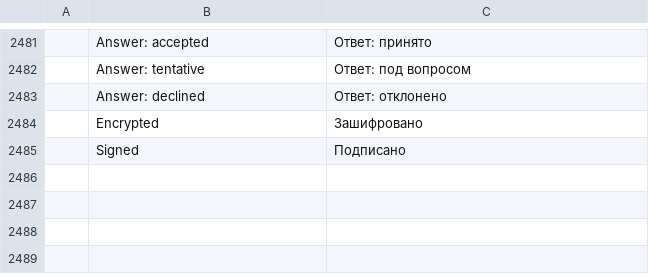
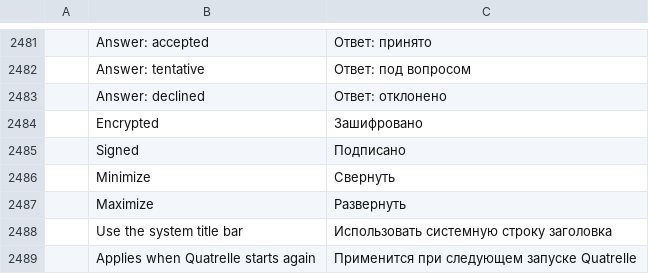
Before and after one commit to dgaudin/quatrelle, a TSV file: crates/ui-egui/src/i18n/ru.tsv, drawn as a sheet; only a part is shown, gaps mark what is left out; the diff names each change by its address in the sheet, - before the commit and + after, or states it on an @@ line.

```diff
--- a/crates/ui-egui/src/i18n/ru.tsv
+++ b/crates/ui-egui/src/i18n/ru.tsv
+row 2486:  | Minimize | Свернуть
+row 2487:  | Maximize | Развернуть
+row 2488:  | Use the system title bar | Использовать системную строку заголовка
+row 2489:  | Applies when Quatrelle starts again | Применится при следующем запуске Quatrelle
```
Also changed, not shown: crates/ui-egui/src/i18n/ar.tsv, crates/ui-egui/src/i18n/he.tsv, 16 other files.
